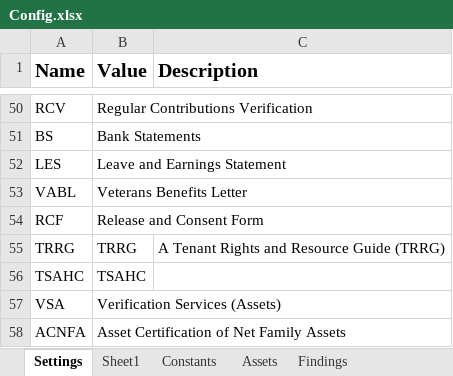
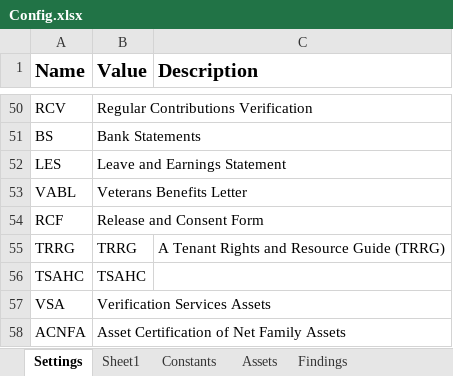
Before and after one commit to Dominiuminc/Application-Review-Process_Performer, an Excel workbook: Data/Config.xlsx, sheet Settings, drawn as a sheet; only a part is shown, gaps mark what is left out; values as stored, in another font and other column widths than the file's, no borders; 1 other sheet too large or unreadable and not compared; the diff names each change by its address in the sheet, - before the commit and + after, or states it on an @@ line.

```diff
--- a/Data/Config.xlsx (sheet Settings)
+++ b/Data/Config.xlsx (sheet Settings)
-B57 (Value): Verification Services (Assets)
+B57 (Value): Verification Services Assets
```
Also changed, not shown: 9 other files.
